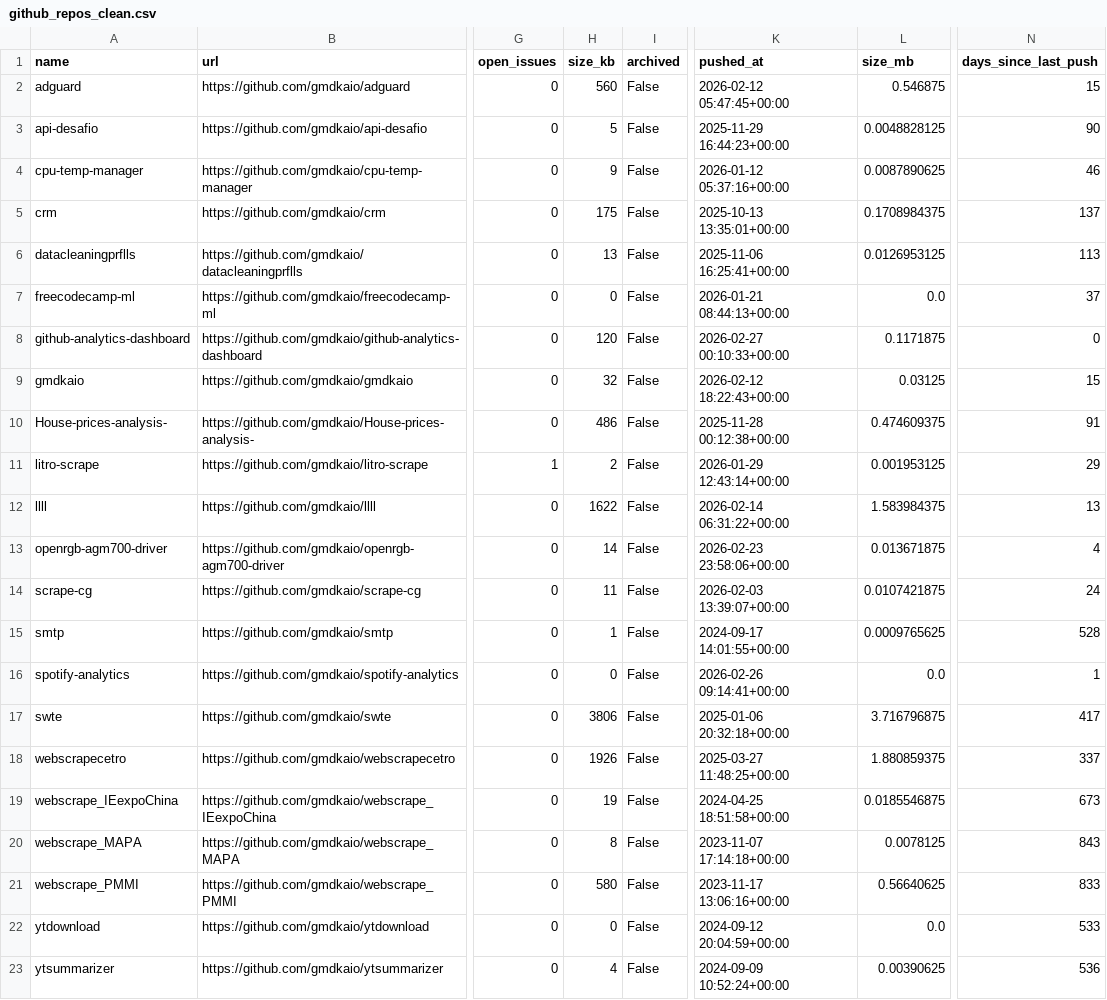
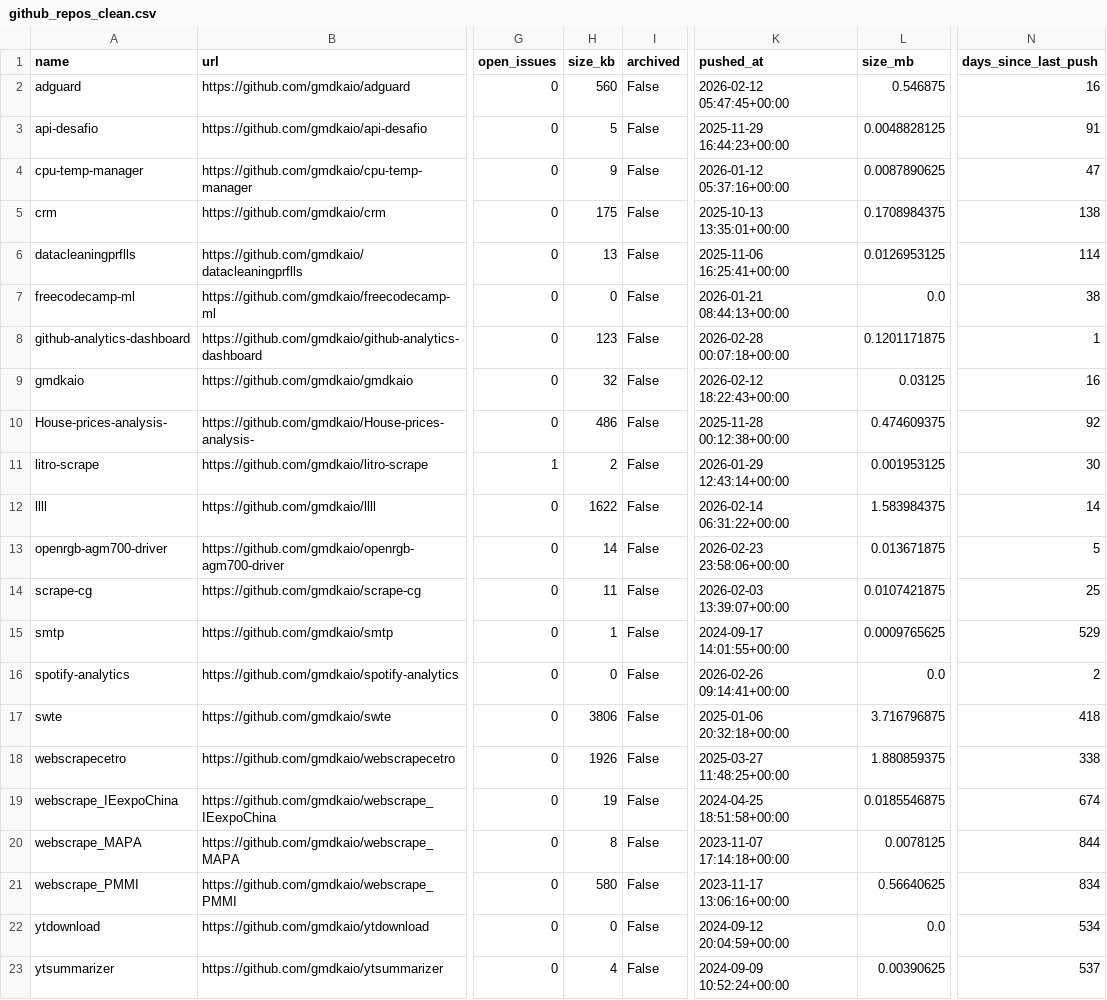
Before and after one commit to gmdkaio/github-analytics-dashboard, a CSV file: data/github_repos_clean.csv, drawn as a sheet; only a part is shown, gaps mark what is left out; the diff names each change by its address in the sheet, - before the commit and + after, or states it on an @@ line.

```diff
--- a/data/github_repos_clean.csv
+++ b/data/github_repos_clean.csv
-N2 (days_since_last_push): 15
+N2 (days_since_last_push): 16
-N3 (days_since_last_push): 90
+N3 (days_since_last_push): 91
-N4 (days_since_last_push): 46
+N4 (days_since_last_push): 47
-N5 (days_since_last_push): 137
+N5 (days_since_last_push): 138
-N6 (days_since_last_push): 113
+N6 (days_since_last_push): 114
-N7 (days_since_last_push): 37
+N7 (days_since_last_push): 38
-H8 (size_kb): 120
+H8 (size_kb): 123
-K8 (pushed_at): 2026-02-27 00:10:33+00:00
+K8 (pushed_at): 2026-02-28 00:07:18+00:00
-L8 (size_mb): 0.1171875
+L8 (size_mb): 0.1201171875
-N8 (days_since_last_push): 0
+N8 (days_since_last_push): 1
-N9 (days_since_last_push): 15
+N9 (days_since_last_push): 16
-N10 (days_since_last_push): 91
+N10 (days_since_last_push): 92
-N11 (days_since_last_push): 29
+N11 (days_since_last_push): 30
-N12 (days_since_last_push): 13
+N12 (days_since_last_push): 14
-N13 (days_since_last_push): 4
+N13 (days_since_last_push): 5
-N14 (days_since_last_push): 24
+N14 (days_since_last_push): 25
-N15 (days_since_last_push): 528
+N15 (days_since_last_push): 529
-N16 (days_since_last_push): 1
+N16 (days_since_last_push): 2
-N17 (days_since_last_push): 417
+N17 (days_since_last_push): 418
-N18 (days_since_last_push): 337
+N18 (days_since_last_push): 338
-N19 (days_since_last_push): 673
+N19 (days_since_last_push): 674
-N20 (days_since_last_push): 843
+N20 (days_since_last_push): 844
-N21 (days_since_last_push): 833
+N21 (days_since_last_push): 834
-N22 (days_since_last_push): 533
+N22 (days_since_last_push): 534
-N23 (days_since_last_push): 536
+N23 (days_since_last_push): 537
```
Also changed, not shown: 1 other file.
